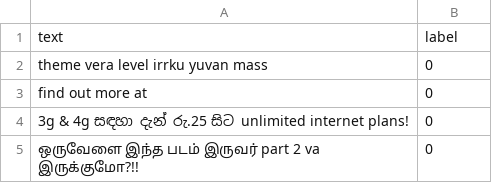
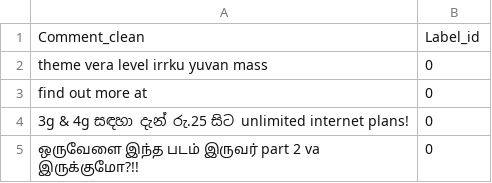
Before and after one commit to AshraAbdullah/Code-Mixed-Hate-Speech-Detection-in-Sinhala-Tamil-English, a CSV file: hate_speech_project/data/processed/test.csv, drawn as a sheet; only a part is shown; removed rows and columns are numbered as before the commit, all else as after; the diff names each change by its address in the sheet, - before the commit and + after, or states it on an @@ line.

```diff
--- a/hate_speech_project/data/processed/test.csv
+++ b/hate_speech_project/data/processed/test.csv
-row 1: text | label
+row 1: Comment_clean | Label_id
```
Also changed, not shown: hate_speech_project/data/processed/val.csv, 6 other files.
